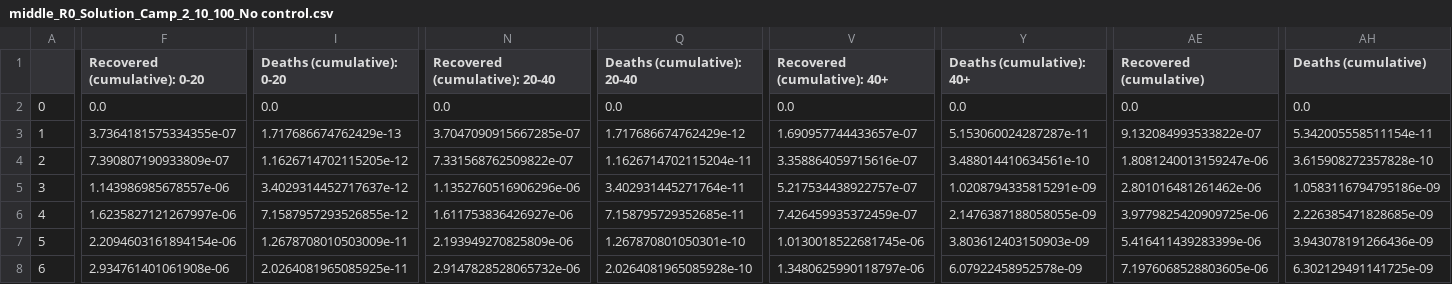
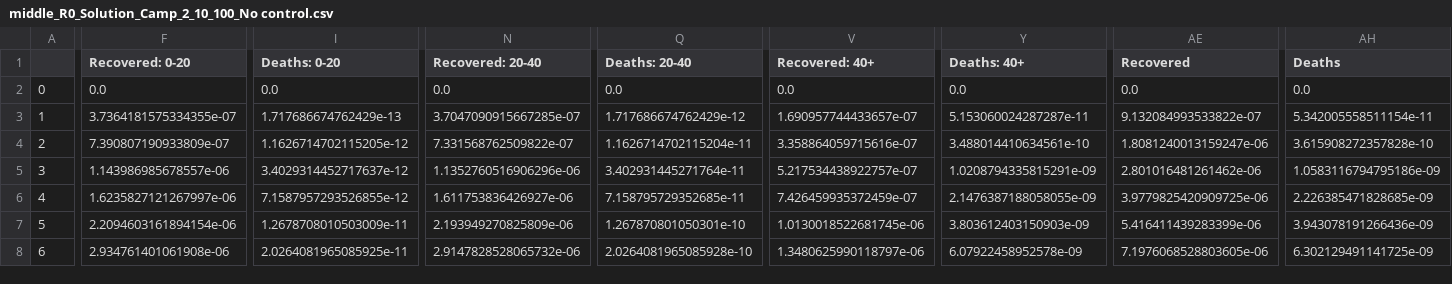
Before and after one commit to AIforGoodSimulator/compartmental-model, a CSV file: CSV_output/middle_R0_Solution_Camp_2_10_100_No control.csv, drawn as a sheet; only a part is shown, gaps mark what is left out; the diff names each change by its address in the sheet, - before the commit and + after, or states it on an @@ line.

```diff
--- a/CSV_output/middle_R0_Solution_Camp_2_10_100_No control.csv
+++ b/CSV_output/middle_R0_Solution_Camp_2_10_100_No control.csv
-F1: Recovered (cumulative): 0-20
+F1: Recovered: 0-20
-I1: Deaths (cumulative): 0-20
+I1: Deaths: 0-20
-N1: Recovered (cumulative): 20-40
+N1: Recovered: 20-40
-Q1: Deaths (cumulative): 20-40
+Q1: Deaths: 20-40
-V1: Recovered (cumulative): 40+
+V1: Recovered: 40+
-Y1: Deaths (cumulative): 40+
+Y1: Deaths: 40+
-AE1: Recovered (cumulative)
+AE1: Recovered
-AH1: Deaths (cumulative)
+AH1: Deaths
```
Also changed, not shown: CSV_output/L95_Solution_Camp_2_10_100_No control.csv, CSV_output/U95_Solution_Camp_2_10_100_No control.csv, 5 other files.
